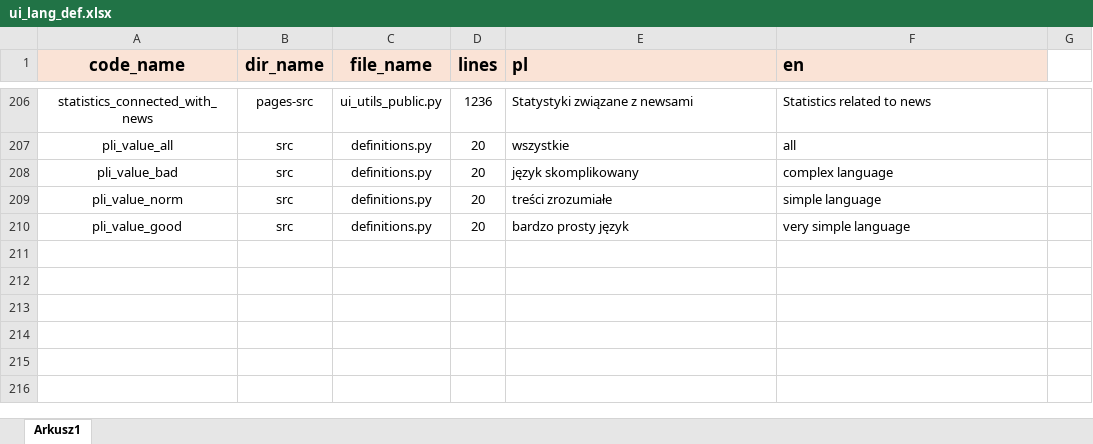
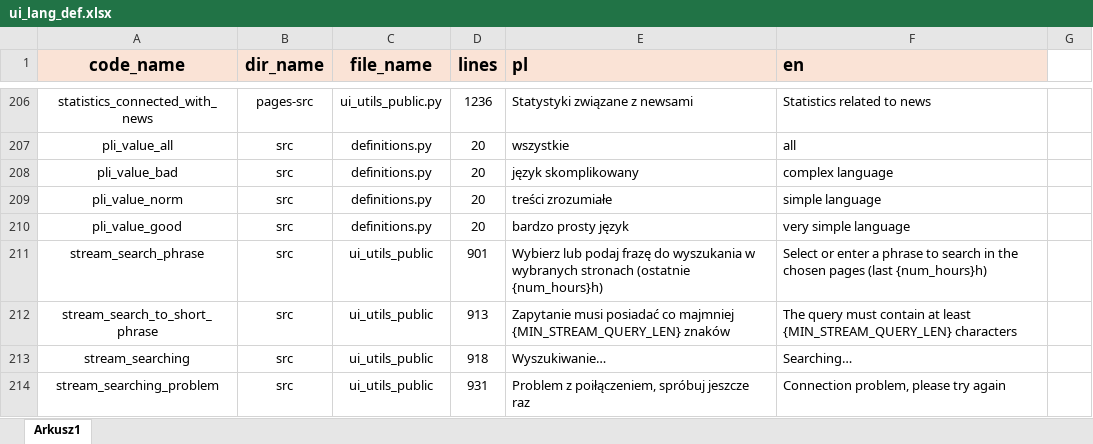
Before and after one commit to radlab-dev-group/radlab-playground-ui, an Excel workbook: streamlit_ui/resources/language/ui_lang_def.xlsx, sheet Arkusz1, drawn as a sheet; only a part is shown, gaps mark what is left out; values as stored, in another font and other column widths than the file's, no borders; the diff names each change by its address in the sheet, - before the commit and + after, or states it on an @@ line.

Commit message:
Internationalize stream search UI strings and compute placeholder hours
- Introduce `num_hours` for placeholder calculation.
- Replace hard‑coded placeholder with `LanguageTranslator.translate("stream_search_phrase")`, inserting `{num_hours}`.
- Localize short‑query warning, spinner text, and connection‑error info via `LanguageTranslator.translate`.

```diff
--- a/streamlit_ui/resources/language/ui_lang_def.xlsx (sheet Arkusz1)
+++ b/streamlit_ui/resources/language/ui_lang_def.xlsx (sheet Arkusz1)
+row 211: stream_search_phrase | src | ui_utils_public | 901 | Wybierz lub podaj frazę do wyszukania w wybranych stronach (ostatnie {num_hours}h) | Select or enter a phrase to search in the chosen pages (last {num_hours}h)
+row 212: stream_search_to_short_phrase | src | ui_utils_public | 913 | Zapytanie musi posiadać co majmniej {MIN_STREAM_QUERY_LEN} znaków | The query must contain at least {MIN_STREAM_QUERY_LEN} characters
+row 213: stream_searching | src | ui_utils_public | 918 | Wyszukiwanie… | Searching…
+row 214: stream_searching_problem | src | ui_utils_public | 931 | Problem z poiłączeniem, spróbuj jeszcze raz | Connection problem, please try again
```
Also changed, not shown: 1 other file.
